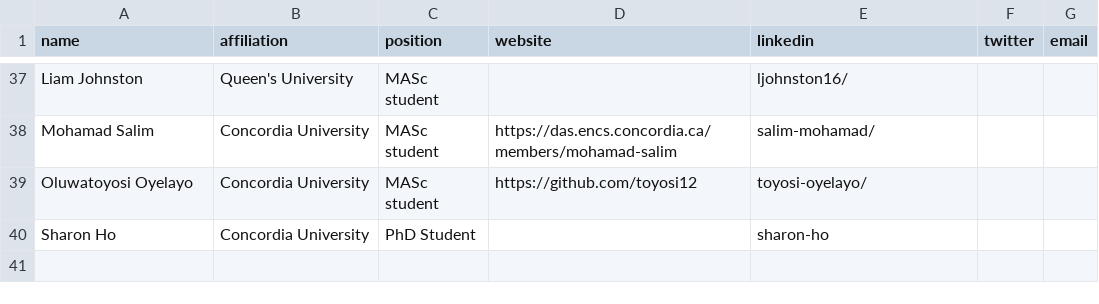
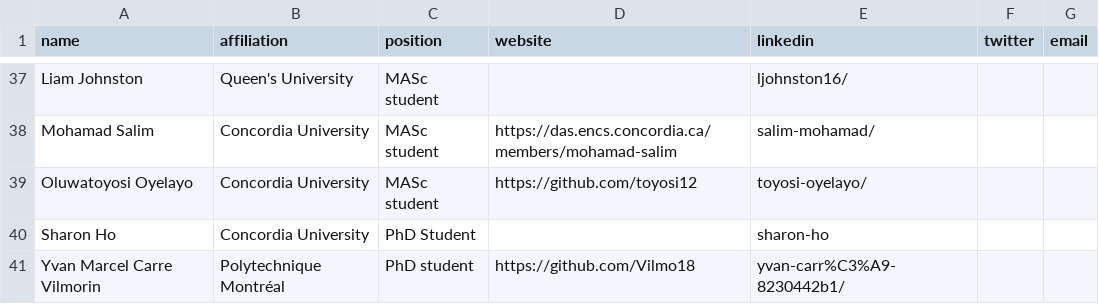
Before and after one commit to create-se4ai/website, a CSV file: team/students.csv, drawn as a sheet; only a part is shown, gaps mark what is left out.

Commit message:
Update students.csv
Yvan Marcel Carre Vilmorin

```diff
--- a/team/students.csv
+++ b/team/students.csv
@@ -40 +40,2 @@ Oluwatoyosi Oyelayo,Concordia University,MASc student,https://github.com/toyosi1
 Sharon Ho,Concordia University,PhD Student,,sharon-ho,,,
+Yvan Marcel Carre Vilmorin,Polytechnique Montréal,PhD student,https://github.com/Vilmo18,yvan-carr%C3%A9-8230442b1/
```
